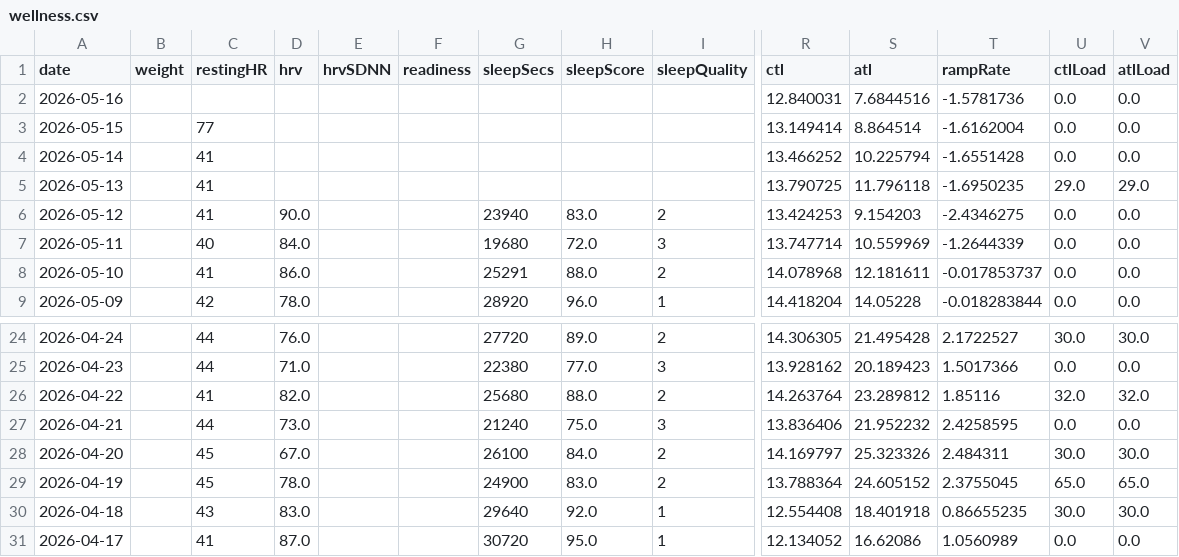
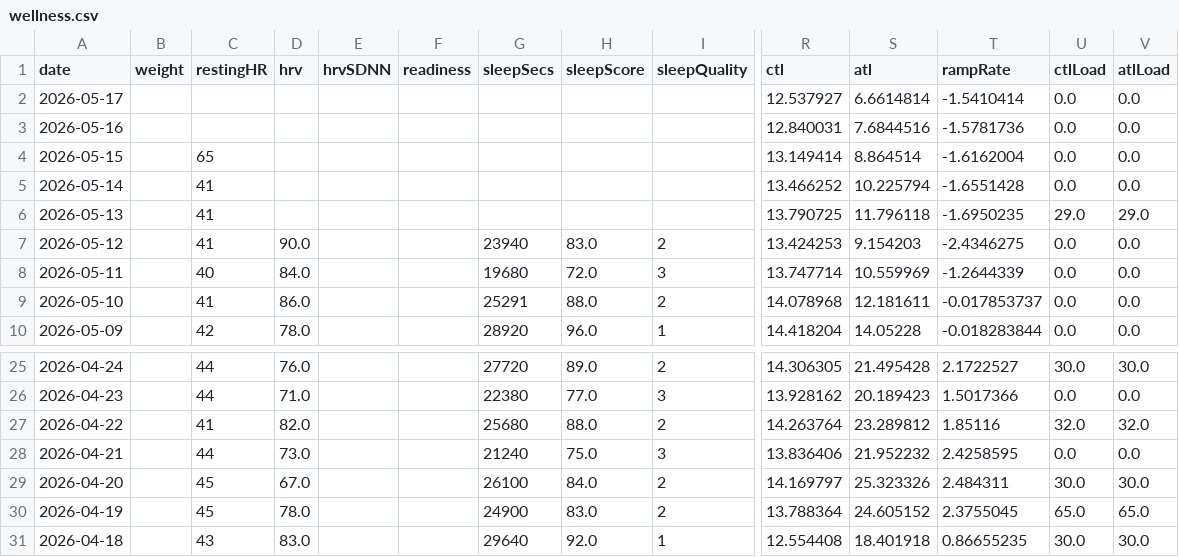
Before and after one commit to Trojon99/intervals-daily-coach, a CSV file: data/latest/wellness.csv, drawn as a sheet; only a part is shown, gaps mark what is left out; removed rows and columns are numbered as before the commit, all else as after; rows hold the shown columns only; the diff names each change by its address in the sheet, - before the commit and + after, or states it on an @@ line.

```diff
--- a/data/latest/wellness.csv
+++ b/data/latest/wellness.csv
+row 2: 2026-05-17 |  |  |  |  |  |  |  |  | 12.537927 | 6.6614814 | -1.5410414 | 0.0 | 0.0
-C4 (restingHR): 77
+C4 (restingHR): 65
-row 31: 2026-04-17 |  | 41 | 87.0 |  |  | 30720 | 95.0 | 1 | 12.134052 | 16.62086 | 1.0560989 | 0.0 | 0.0
```
Also changed, not shown: 5 other files.
